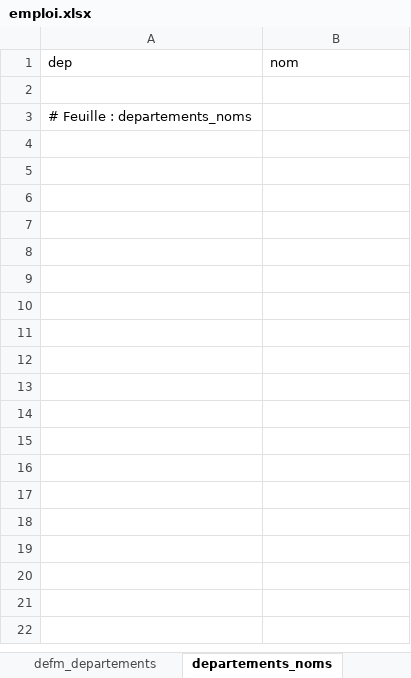
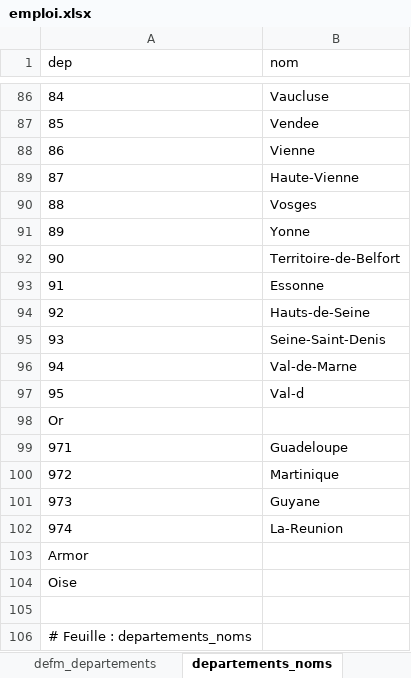
Before and after one commit to strolcity/PCF43-SITE, an Excel workbook: data/emploi/emploi.xlsx, sheet departements_noms, drawn as a sheet; only a part is shown, gaps mark what is left out; values as stored, in another font and other column widths than the file's, no borders; the diff covers the shown part only; the diff names each change by its address in the sheet, - before the commit and + after, or states it on an @@ line.

```diff
--- a/data/emploi/emploi.xlsx (sheet departements_noms)
+++ b/data/emploi/emploi.xlsx (sheet departements_noms)
+row 86: 84 | Vaucluse
+row 87: 85 | Vendee
+row 88: 86 | Vienne
+row 89: 87 | Haute-Vienne
+row 90: 88 | Vosges
+row 91: 89 | Yonne
+row 92: 90 | Territoire-de-Belfort
+row 93: 91 | Essonne
+row 94: 92 | Hauts-de-Seine
+row 95: 93 | Seine-Saint-Denis
+row 96: 94 | Val-de-Marne
+row 97: 95 | Val-d
+row 98: Or
+row 99: 971 | Guadeloupe
+row 100: 972 | Martinique
+row 101: 973 | Guyane
+row 102: 974 | La-Reunion
+row 103: Armor
+row 104: Oise
```
Also changed, not shown: 84 added rows elsewhere in this sheet, sheet defm_departements, sheet defm_france_janvier, sheet temps_partiel_raisons, sheet caf_ppa_age_43, sheet caf_rsa_montants_43, sheet caf_ppa, 2 more sheets, 3 other files.
